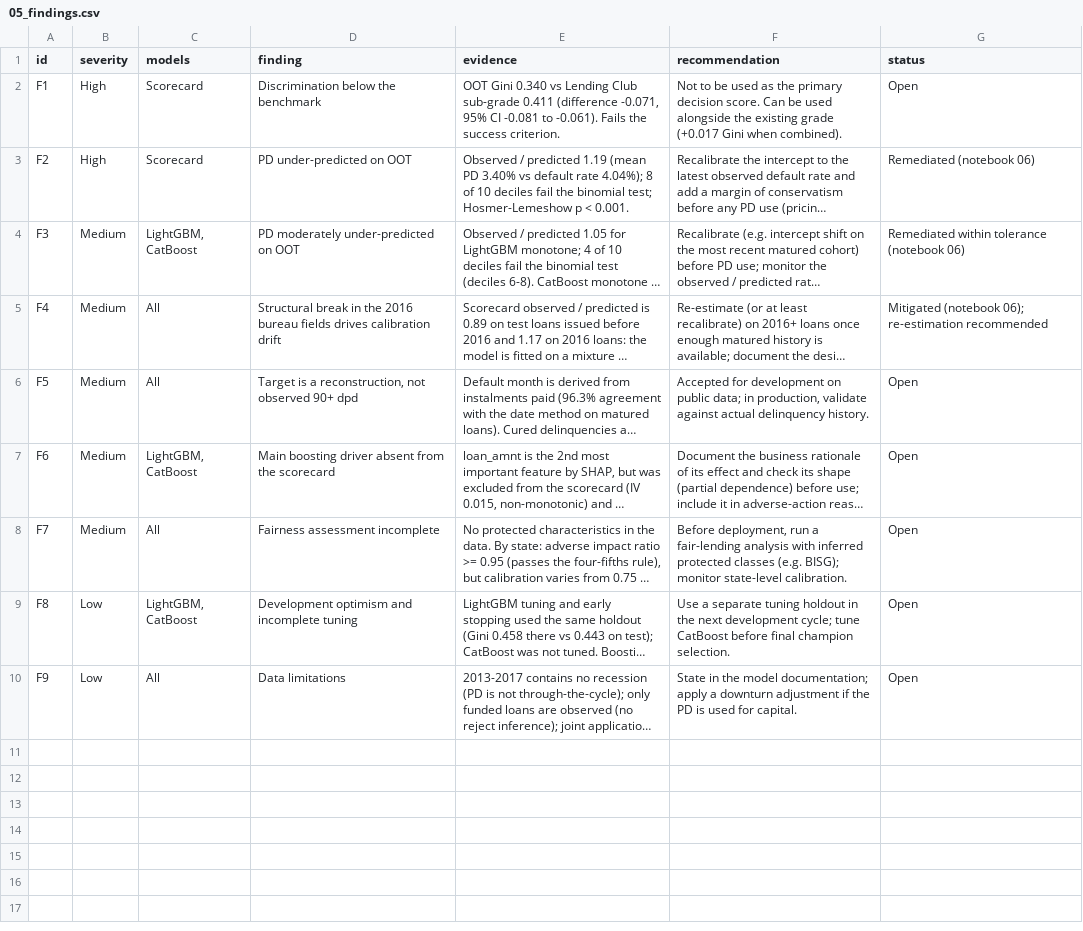
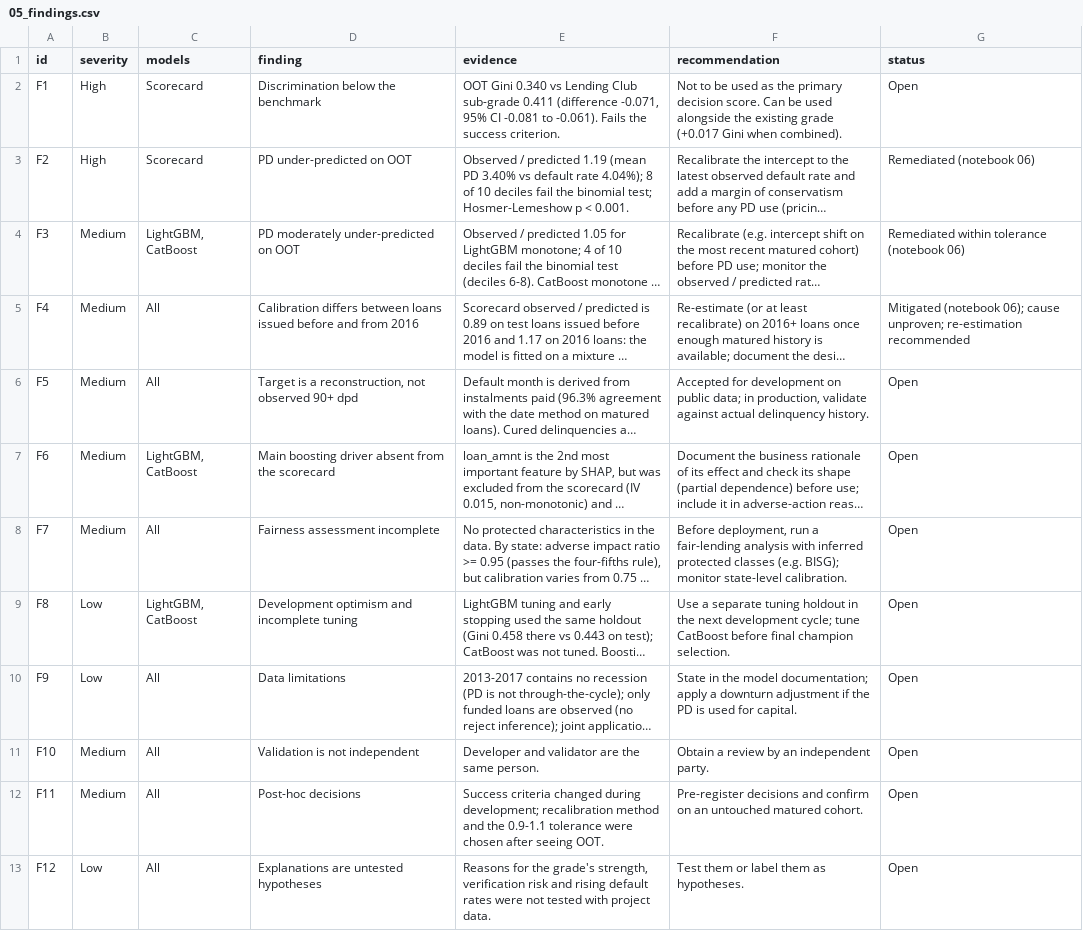
Before and after one commit to liamles22/credit-scoring-dev-and-validation, a CSV file: reports/tables/05_findings.csv, drawn as a sheet; long unchanged cells end in …; the diff names each change by its address in the sheet, - before the commit and + after, or states it on an @@ line.

Commit message:
Validation report with model card and regulatory mapping
- reports/validation_report.md: recommendations per model, outcomes on
  OOT 2017, success criteria, remediation, monitoring and model card
- 12 findings, adding non-independence, post-hoc decisions and
  untested explanations as F10-F12
- EU AI Act gap analysis with the December 2027 date; SR 26-2 replaces
  SR 11-7
- README states that independence is simulated

```diff
--- a/reports/tables/05_findings.csv
+++ b/reports/tables/05_findings.csv
-D5 (finding): Structural break in the 2016 bureau fields drives calibration drift
+D5 (finding): Calibration differs between loans issued before and from 2016
-G5 (status): …(notebook 06); re-estimation recommended
+G5 (status): …(notebook 06); cause unproven; re-estimation recommended
+row 11: F10 | Medium | All | Validation is not independent | Developer and validator are the same person. | Obtain a review by an independent party. | Open
+row 12: F11 | Medium | All | Post-hoc decisions | Success criteria changed during development; recalibration method and the 0.9-1.1 tolerance were chosen after seeing OOT. | Pre-register decisions and confirm on an untouched matured cohort. | Open
+row 13: F12 | Low | All | Explanations are untested hypotheses | Reasons for the grade's strength, verification risk and rising default rates were not tested with project data. | Test them or label them as hypotheses. | Open
```
Also changed, not shown: 4 other files.
